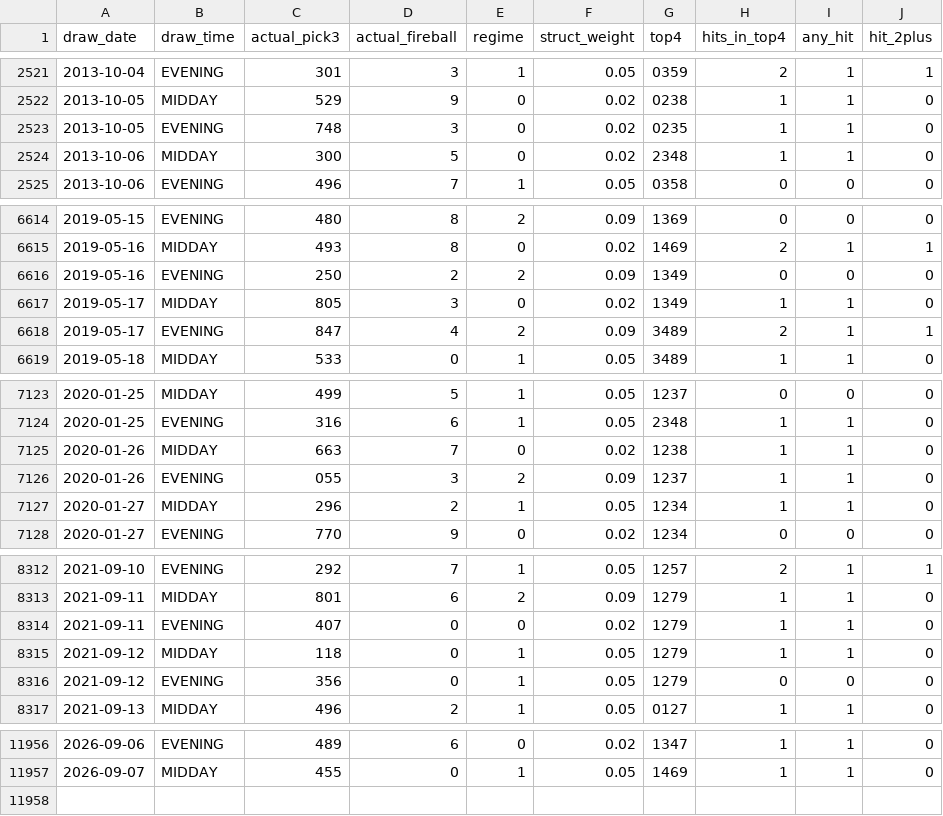
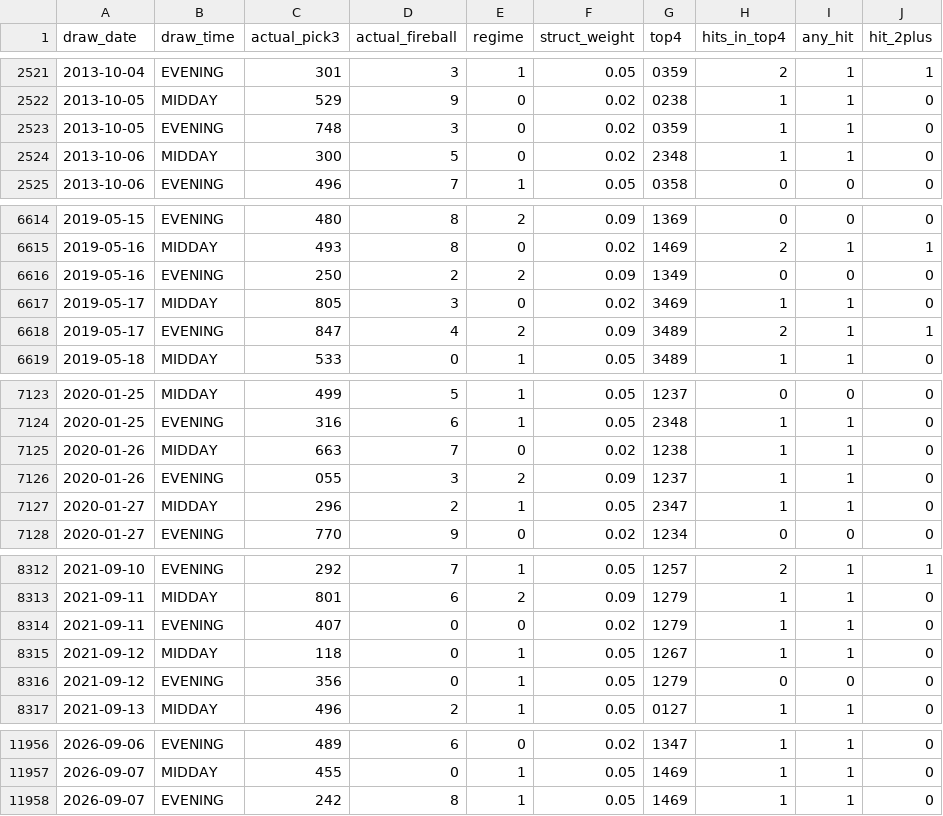
Before and after one commit to Fluffyballs78/il-pick3-pipeline, a CSV file: data/live_performance_log.csv, drawn as a sheet; only a part is shown, gaps mark what is left out; the diff covers the shown part only.

```diff
--- a/data/live_performance_log.csv
+++ b/data/live_performance_log.csv
@@ -2522,3 +2522,3 @@ draw_date,draw_time,actual_pick3,actual_fireball,regime,struct_weight,top4,hits_
 2013-10-05,MIDDAY,529,9,0,0.02,0238,1,1,0
-2013-10-05,EVENING,748,3,0,0.02,0235,1,1,0
+2013-10-05,EVENING,748,3,0,0.02,0359,1,1,0
 2013-10-06,MIDDAY,300,5,0,0.02,2348,1,1,0
@@ -6616,3 +6616,3 @@ draw_date,draw_time,actual_pick3,actual_fireball,regime,struct_weight,top4,hits_
 2019-05-16,EVENING,250,2,2,0.09,1349,0,0,0
-2019-05-17,MIDDAY,805,3,0,0.02,1349,1,1,0
+2019-05-17,MIDDAY,805,3,0,0.02,3469,1,1,0
 2019-05-17,EVENING,847,4,2,0.09,3489,2,1,1
@@ -7126,3 +7126,3 @@ draw_date,draw_time,actual_pick3,actual_fireball,regime,struct_weight,top4,hits_
 2020-01-26,EVENING,055,3,2,0.09,1237,1,1,0
-2020-01-27,MIDDAY,296,2,1,0.05,1234,1,1,0
+2020-01-27,MIDDAY,296,2,1,0.05,2347,1,1,0
 2020-01-27,EVENING,770,9,0,0.02,1234,0,0,0
@@ -8314,3 +8314,3 @@ draw_date,draw_time,actual_pick3,actual_fireball,regime,struct_weight,top4,hits_
 2021-09-11,EVENING,407,0,0,0.02,1279,1,1,0
-2021-09-12,MIDDAY,118,0,1,0.05,1279,1,1,0
+2021-09-12,MIDDAY,118,0,1,0.05,1267,1,1,0
 2021-09-12,EVENING,356,0,1,0.05,1279,0,0,0
@@ -11957 +11957,2 @@ draw_date,draw_time,actual_pick3,actual_fireball,regime,struct_weight,top4,hits_
 2026-09-07,MIDDAY,455,0,1,0.05,1469,1,1,0
+2026-09-07,EVENING,242,8,1,0.05,1469,1,1,0
```
Also changed, not shown: 1 edited cell elsewhere in this file, 8 other files.
